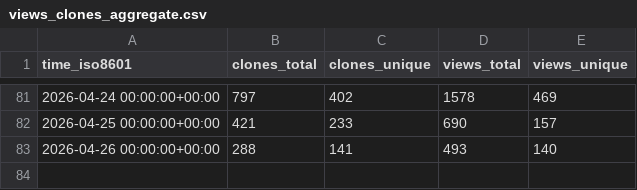
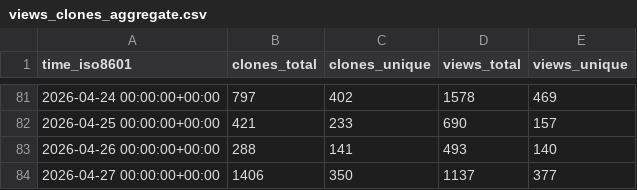
Before and after one commit to rhythm98/power-platform-ai-skills, a CSV file: microsoft/power-platform-skills/ghrs-data/views_clones_aggregate.csv, drawn as a sheet; only a part is shown, gaps mark what is left out.

```diff
--- a/microsoft/power-platform-skills/ghrs-data/views_clones_aggregate.csv
+++ b/microsoft/power-platform-skills/ghrs-data/views_clones_aggregate.csv
@@ -83 +83,2 @@ time_iso8601,clones_total,clones_unique,views_total,views_unique
 2026-04-26 00:00:00+00:00,288,141,493,140
+2026-04-27 00:00:00+00:00,1406,350,1137,377
```
Also changed, not shown: 1 other file.
